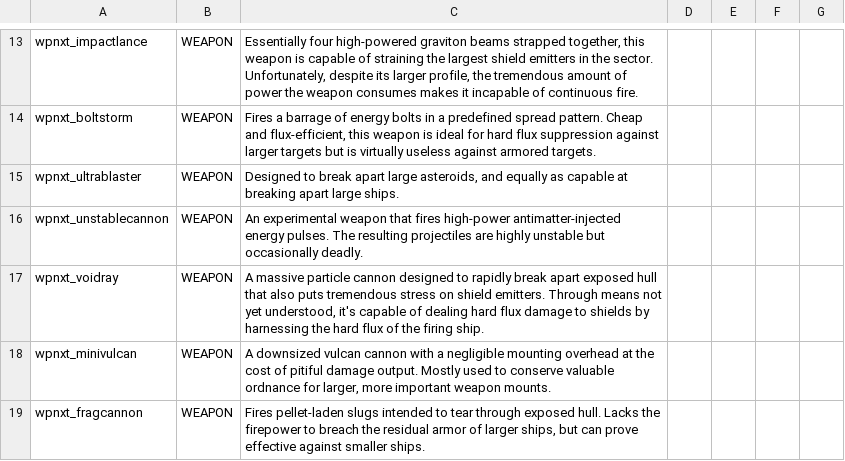
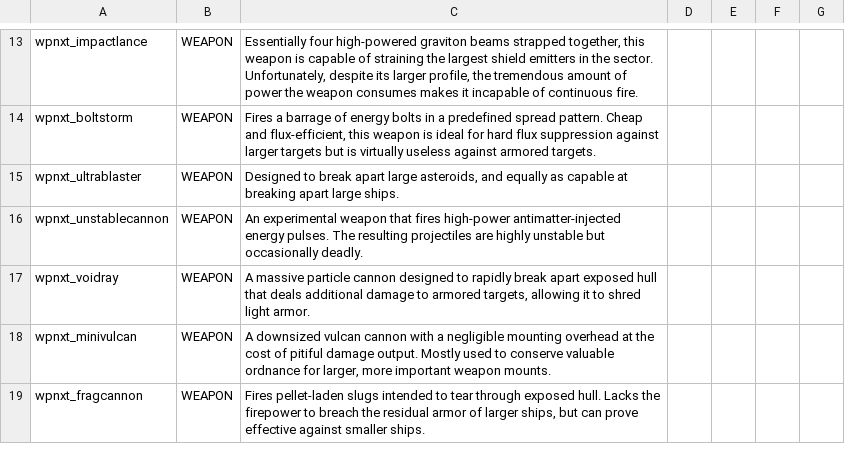
Before and after one commit to qcwxezda/Starsector-Unthemed-Weapons, a CSV file: data/strings/descriptions.csv, drawn as a sheet; only a part is shown, gaps mark what is left out.

```diff
--- a/data/strings/descriptions.csv
+++ b/data/strings/descriptions.csv
@@ -16,3 +16,3 @@ wpnxt_ultrablaster,WEAPON,"Designed to break apart large asteroids, and equally
 wpnxt_unstablecannon,WEAPON,"An experimental weapon that fires high-power antimatter-injected energy pulses. The resulting projectiles are highly unstable but occasionally deadly.",,,,
-wpnxt_voidray,WEAPON,"A massive particle cannon designed to rapidly break apart exposed hull that also puts tremendous stress on shield emitters. Through means not yet understood, it's capable of dealing hard flux damage to shields by harnessing the hard flux of the firing ship.",,,,
+wpnxt_voidray,WEAPON,"A massive particle cannon designed to rapidly break apart exposed hull that deals additional damage to armored targets, allowing it to shred light armor.",,,,
 wpnxt_minivulcan,WEAPON,"A downsized vulcan cannon with a negligible mounting overhead at the cost of pitiful damage output. Mostly used to conserve valuable ordnance for larger, more important weapon mounts.",,,,
```
Also changed, not shown: data/weapons/weapon_data.csv, 9 other files.
